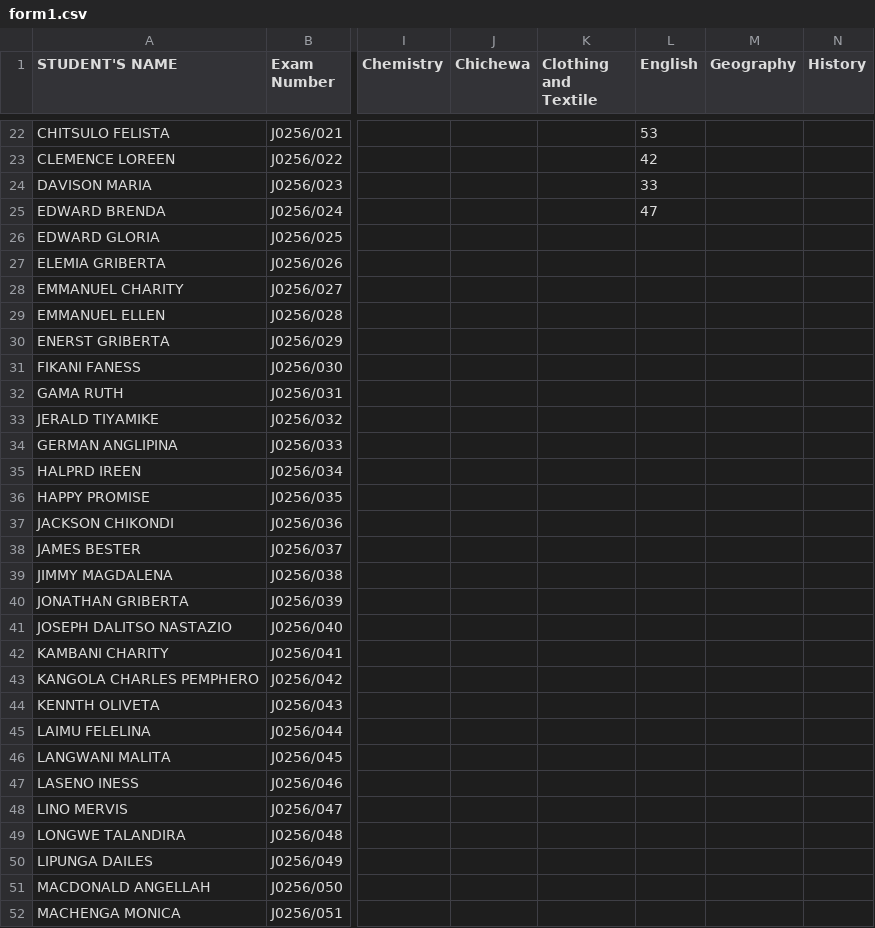
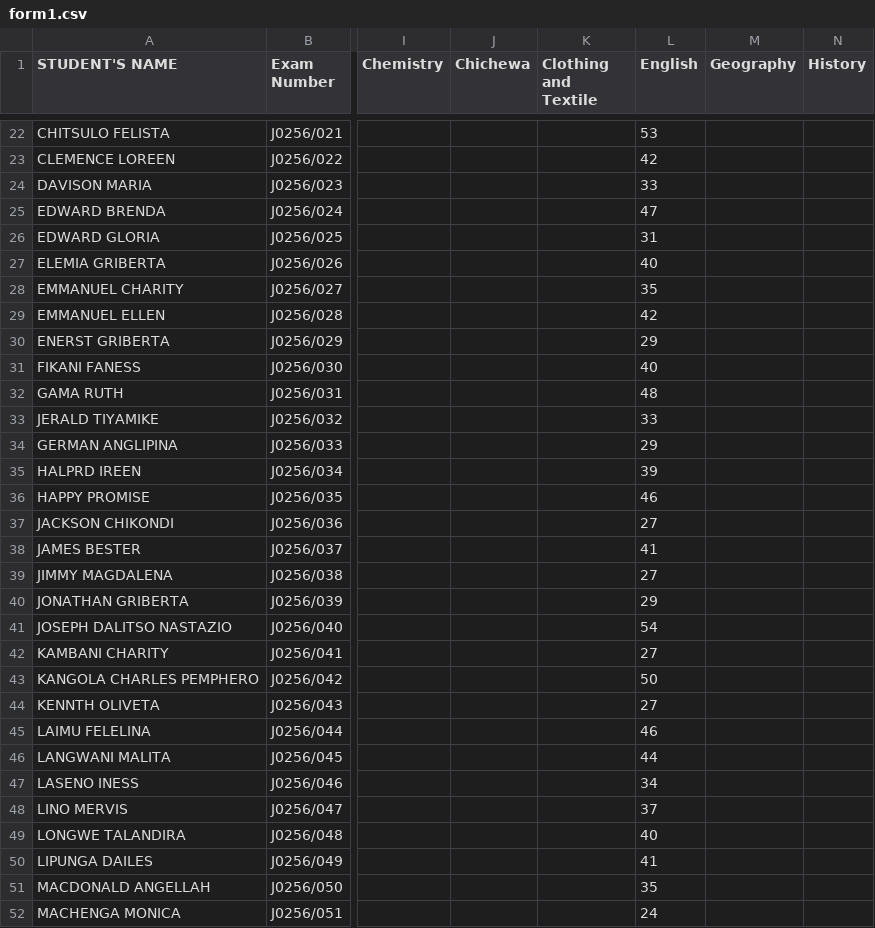
Before and after one commit to enitac/c, a CSV file: form1.csv, drawn as a sheet; only a part is shown, gaps mark what is left out; the diff covers the shown part only; the diff names each change by its address in the sheet, - before the commit and + after, or states it on an @@ line.

Commit message:
Update: form1 - English (9/18/2026, 1:45:55 AM)

```diff
--- a/form1.csv
+++ b/form1.csv
-L26 (English): (empty)
+L26 (English): 31
-L27 (English): (empty)
+L27 (English): 40
-L28 (English): (empty)
+L28 (English): 35
-L29 (English): (empty)
+L29 (English): 42
-L30 (English): (empty)
+L30 (English): 29
-L31 (English): (empty)
+L31 (English): 40
-L32 (English): (empty)
+L32 (English): 48
-L33 (English): (empty)
+L33 (English): 33
-L34 (English): (empty)
+L34 (English): 29
-L35 (English): (empty)
+L35 (English): 39
-L36 (English): (empty)
+L36 (English): 46
-L37 (English): (empty)
+L37 (English): 27
-L38 (English): (empty)
+L38 (English): 41
-L39 (English): (empty)
+L39 (English): 27
-L40 (English): (empty)
+L40 (English): 29
-L41 (English): (empty)
+L41 (English): 54
-L42 (English): (empty)
+L42 (English): 27
-L43 (English): (empty)
+L43 (English): 50
-L44 (English): (empty)
+L44 (English): 27
-L45 (English): (empty)
+L45 (English): 46
-L46 (English): (empty)
+L46 (English): 44
-L47 (English): (empty)
+L47 (English): 34
-L48 (English): (empty)
+L48 (English): 37
-L49 (English): (empty)
+L49 (English): 40
-L50 (English): (empty)
+L50 (English): 41
-L51 (English): (empty)
+L51 (English): 35
-L52 (English): (empty)
+L52 (English): 24
```
Also changed, not shown: 31 edited cells elsewhere in this file.
